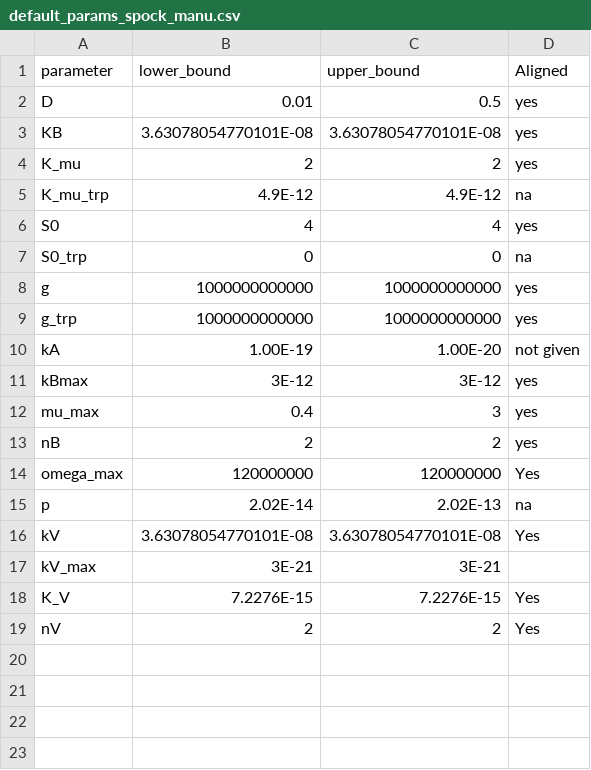
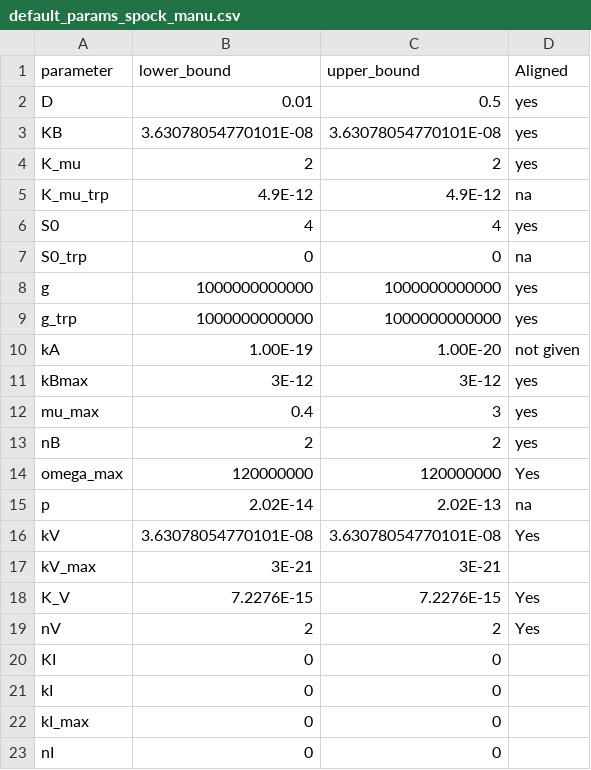
Before and after one commit to behzadk/sympy_consortium_framework, a CSV file: default_params/spock_manu/default_params_spock_manu.csv, drawn as a sheet; the diff names each change by its address in the sheet, - before the commit and + after, or states it on an @@ line.

```diff
--- a/default_params/spock_manu/default_params_spock_manu.csv
+++ b/default_params/spock_manu/default_params_spock_manu.csv
+row 20: KI | 0 | 0
+row 21: kI | 0 | 0
+row 22: kI_max | 0 | 0
+row 23: nI | 0 | 0
```
Also changed, not shown: 7 other files.
